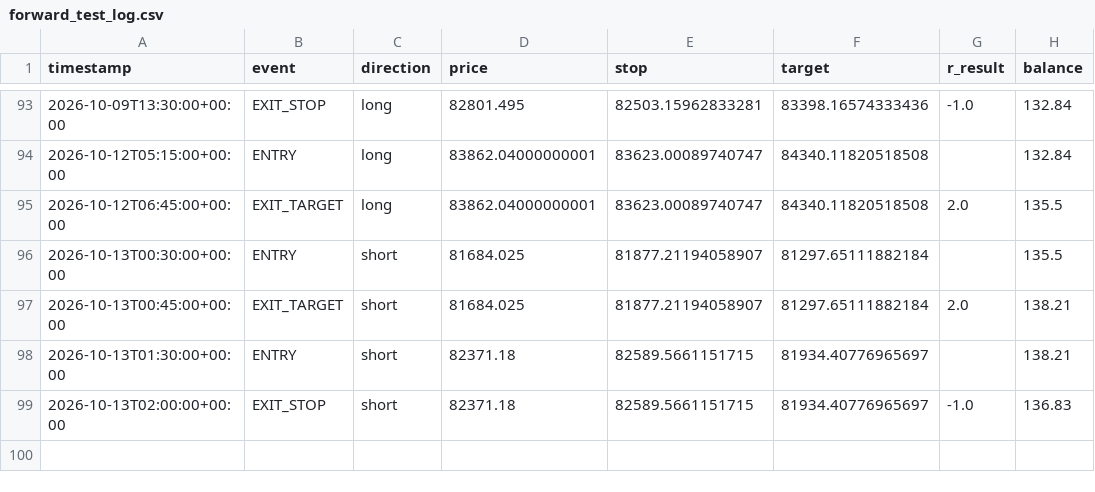
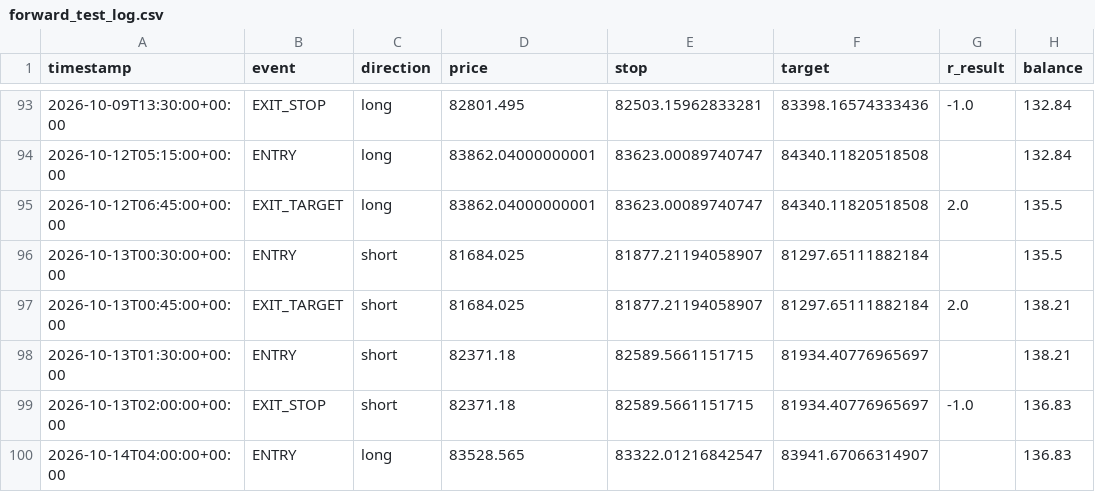
Before and after one commit to alir5za35ghp-sketch/My-btfccc-bot, a CSV file: forward_test_log.csv, drawn as a sheet; only a part is shown, gaps mark what is left out; the diff names each change by its address in the sheet, - before the commit and + after, or states it on an @@ line.

```diff
--- a/forward_test_log.csv
+++ b/forward_test_log.csv
+row 100: 2026-10-14T04:00:00+00:00 | ENTRY | long | 83528.565 | 83322.01216842547 | 83941.67066314907 |  | 136.83
```
Also changed, not shown: 1 other file.
